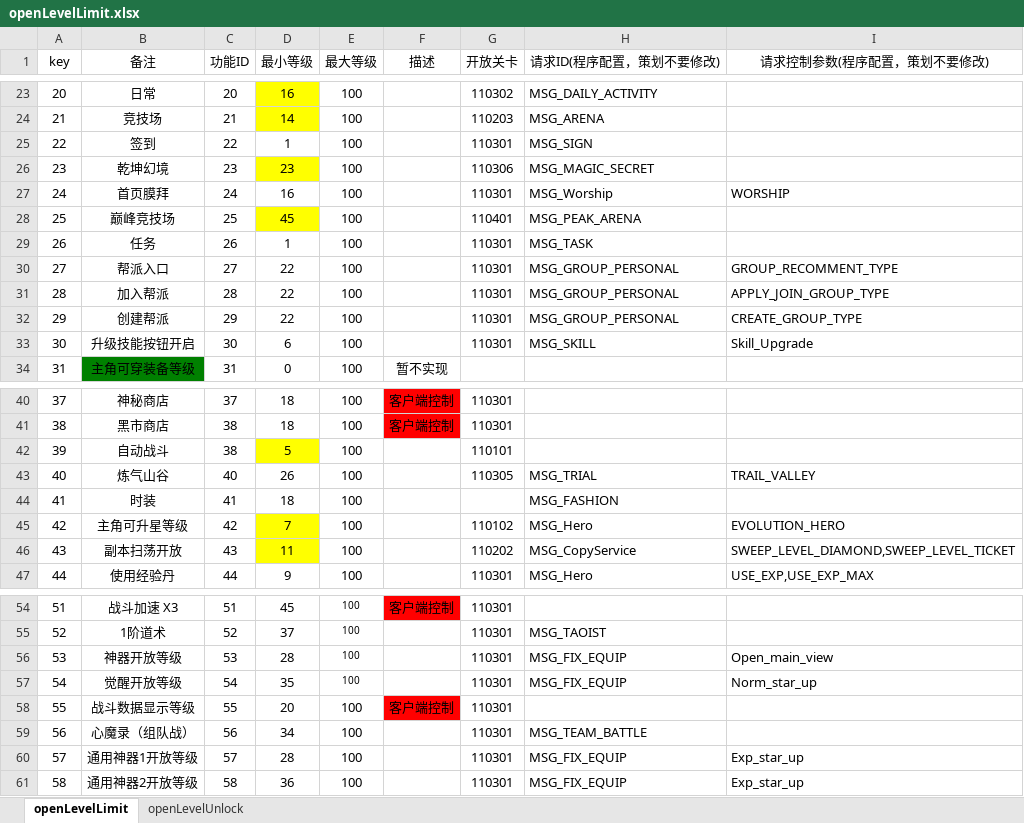
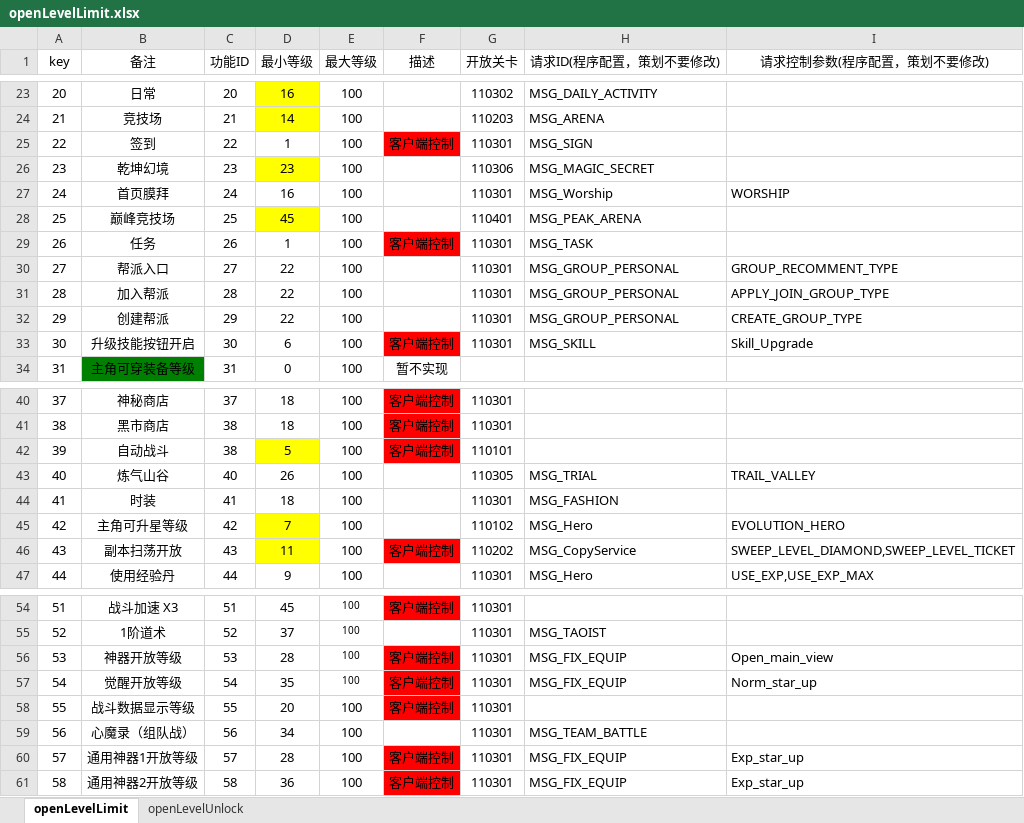
Before and after one commit to cietwwl/Server-1, an Excel workbook: server/FSApp/doc/功能开放/openLevelLimit.xlsx, sheet openLevelLimit, drawn as a sheet; only a part is shown, gaps mark what is left out; values as stored, in another font and other column widths than the file's, no borders; the diff covers the shown part only; the diff names each change by its address in the sheet, - before the commit and + after, or states it on an @@ line.

```diff
--- a/server/FSApp/doc/功能开放/openLevelLimit.xlsx (sheet openLevelLimit)
+++ b/server/FSApp/doc/功能开放/openLevelLimit.xlsx (sheet openLevelLimit)
-F25 (描述): (empty)
+F25 (描述): 客户端控制
-F25 fill: none
+F25 fill: #FF0000
-F29 (描述): (empty)
+F29 (描述): 客户端控制
-F29 fill: none
+F29 fill: #FF0000
-F33 (描述): (empty)
+F33 (描述): 客户端控制
-F33 fill: none
+F33 fill: #FF0000
-F42 (描述): (empty)
+F42 (描述): 客户端控制
-F42 fill: none
+F42 fill: #FF0000
-G44 (开放关卡): (empty)
+G44 (开放关卡): 110301
-F46 (描述): (empty)
+F46 (描述): 客户端控制
-F46 fill: none
+F46 fill: #FF0000
-F56:F57 (描述): (empty)
+F56:F57 (描述): 客户端控制
-F56:F57 fill: none
+F56:F57 fill: #FF0000
-F60:F61 (描述): (empty)
+F60:F61 (描述): 客户端控制
-F60:F61 fill: none
+F60:F61 fill: #FF0000
```
Also changed, not shown: 2 edited cells and cell formats elsewhere in this sheet, 1 other file.
